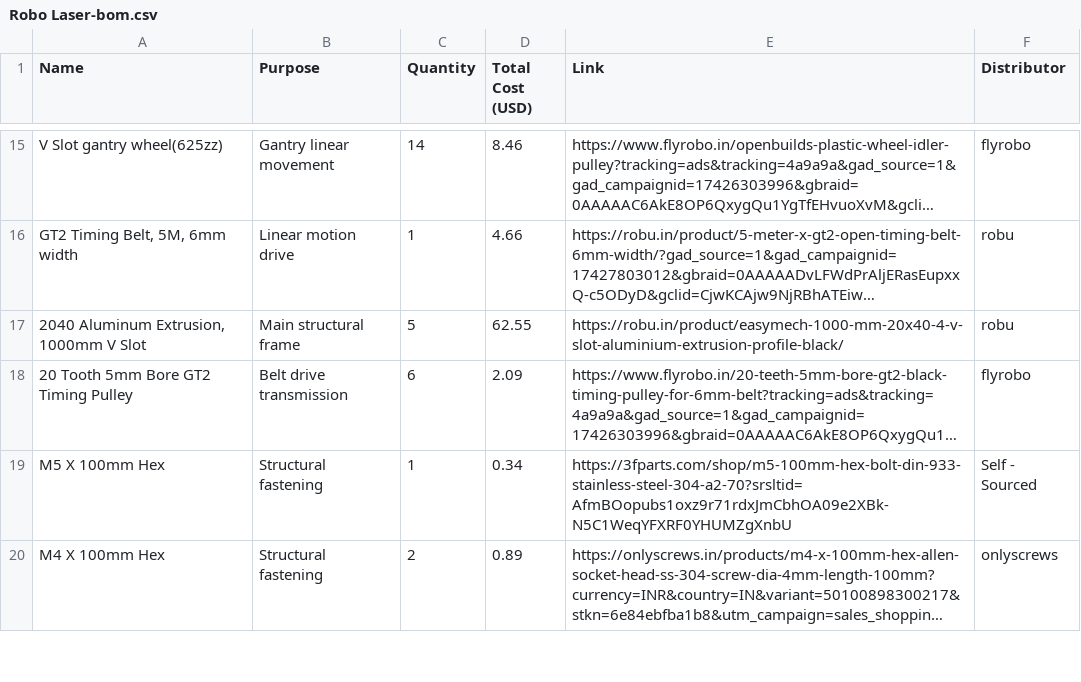
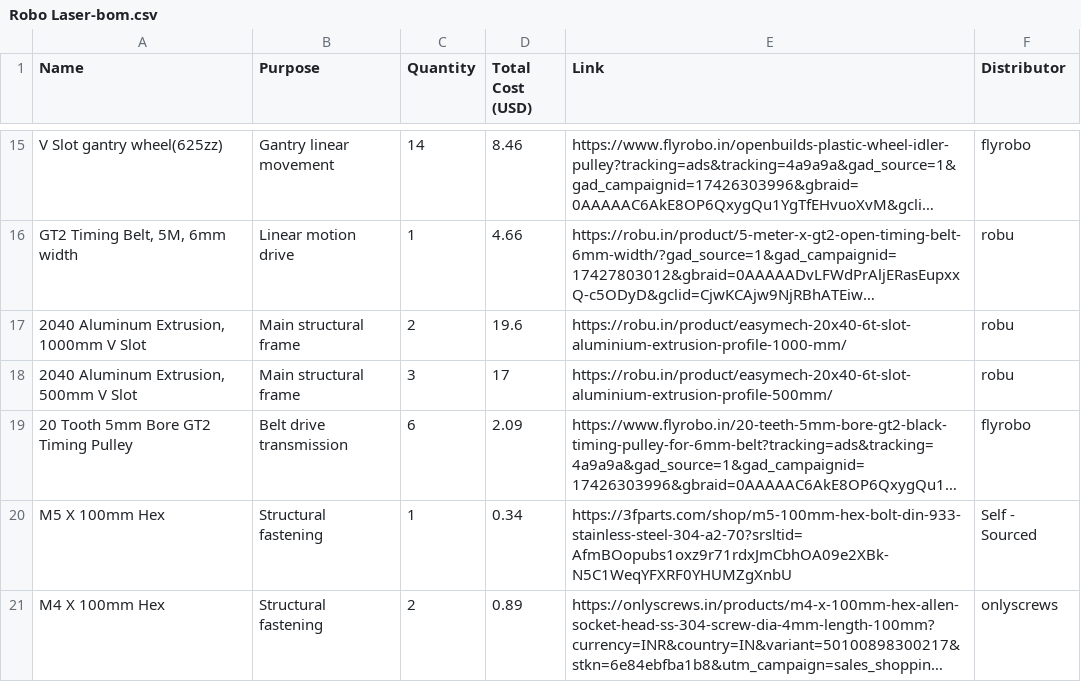
Before and after one commit to Sadrita404/Robo-Laser, a CSV file: Robo Laser-bom.csv, drawn as a sheet; only a part is shown, gaps mark what is left out; long unchanged cells end in …; the diff names each change by its address in the sheet, - before the commit and + after, or states it on an @@ line.

Commit message:
Update Robo Laser-bom.csv

```diff
--- a/Robo Laser-bom.csv
+++ b/Robo Laser-bom.csv
-C17 (Quantity): 5
+C17 (Quantity): 2
-D17 (Total Cost (USD)): 62.55
+D17 (Total Cost (USD)): 19.6
-E17 (Link): https://robu.in/product/easymech-1000-mm-20x40-4-v-slot-aluminium-extrusion-profile-black/
+E17 (Link): https://robu.in/product/easymech-20x40-6t-slot-aluminium-extrusion-profile-1000-mm/
+row 18: 2040 Aluminum Extrusion, 500mm V Slot | Main structural frame | 3 | 17 | https://robu.in/product/easymech-20x40-6t-slot-aluminium-extrusion-profile-500mm/ | robu
```
